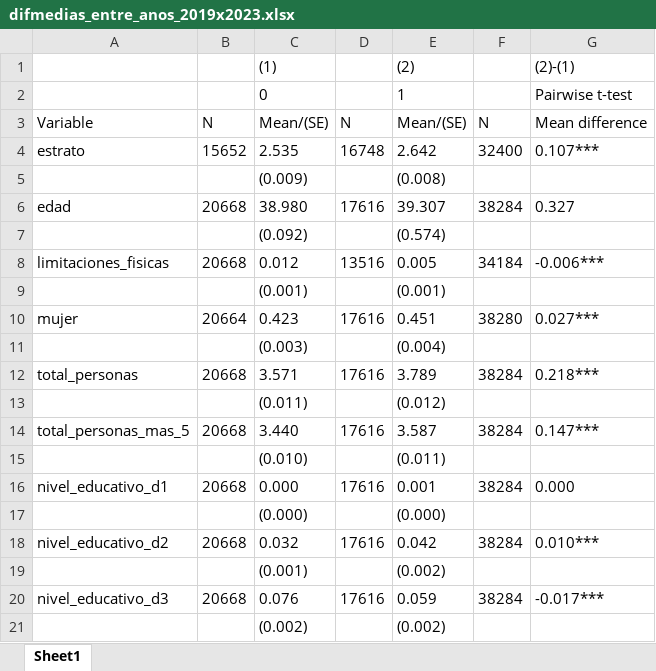
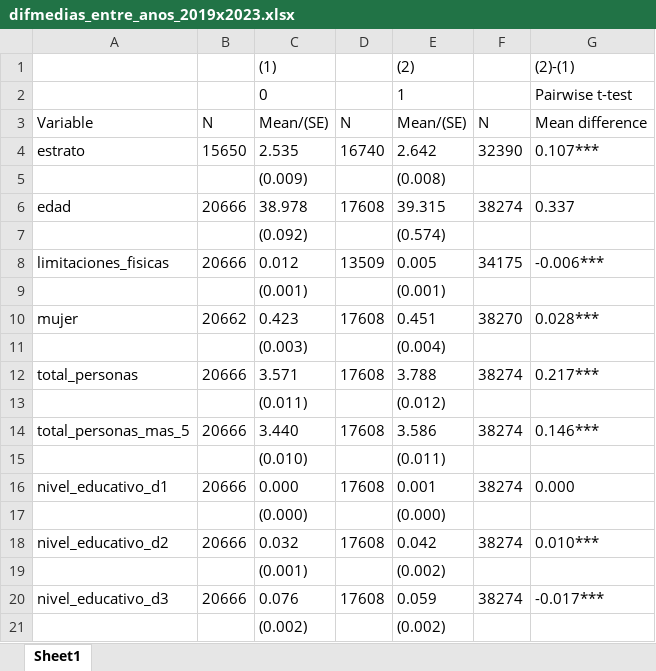
Before and after one commit to sophiearisti/proyecto_econometria_avanzada_real, an Excel workbook: data/reg_dif_med_results/difmedias_entre_anos_2019x2023.xlsx, sheet Sheet1, drawn as a sheet; only a part is shown; values as stored, in another font and other column widths than the file's, no borders; removed rows and columns are numbered as before the commit, all else as after; the diff covers the shown part only; the diff names each change by its address in the sheet, - before the commit and + after, or states it on an @@ line.

```diff
--- a/data/reg_dif_med_results/difmedias_entre_anos_2019x2023.xlsx (sheet Sheet1)
+++ b/data/reg_dif_med_results/difmedias_entre_anos_2019x2023.xlsx (sheet Sheet1)
-B4: 15652
+B4: 15650
-D4: 16748
+D4: 16740
-F4: 32400
+F4: 32390
-row 6: edad | 20668 | 38.980 | 17616 | 39.307 | 38284 | 0.327
+row 6: edad | 20666 | 38.978 | 17608 | 39.315 | 38274 | 0.337
-B8: 20668
+B8: 20666
-D8: 13516
+D8: 13509
-F8: 34184
+F8: 34175
-B10: 20664
+B10: 20662
-D10: 17616
+D10: 17608
-F10: 38280
+F10: 38270
-G10: 0.027***
+G10: 0.028***
-B12: 20668
+B12: 20666
-D12: 17616
+D12: 17608
-E12: 3.789
+E12: 3.788
-F12: 38284
+F12: 38274
-G12: 0.218***
+G12: 0.217***
-B14: 20668
+B14: 20666
-D14: 17616
+D14: 17608
-E14: 3.587
+E14: 3.586
-F14: 38284
+F14: 38274
-G14: 0.147***
+G14: 0.146***
-B16: 20668
+B16: 20666
-D16: 17616
+D16: 17608
-F16: 38284
+F16: 38274
-B18: 20668
+B18: 20666
-D18: 17616
+D18: 17608
-F18: 38284
+F18: 38274
-B20: 20668
+B20: 20666
-D20: 17616
+D20: 17608
-F20: 38284
+F20: 38274
```
Also changed, not shown: 31 added rows, 41 removed rows, 23 moved rows and 70 edited cells elsewhere in this sheet, 23 other files.
